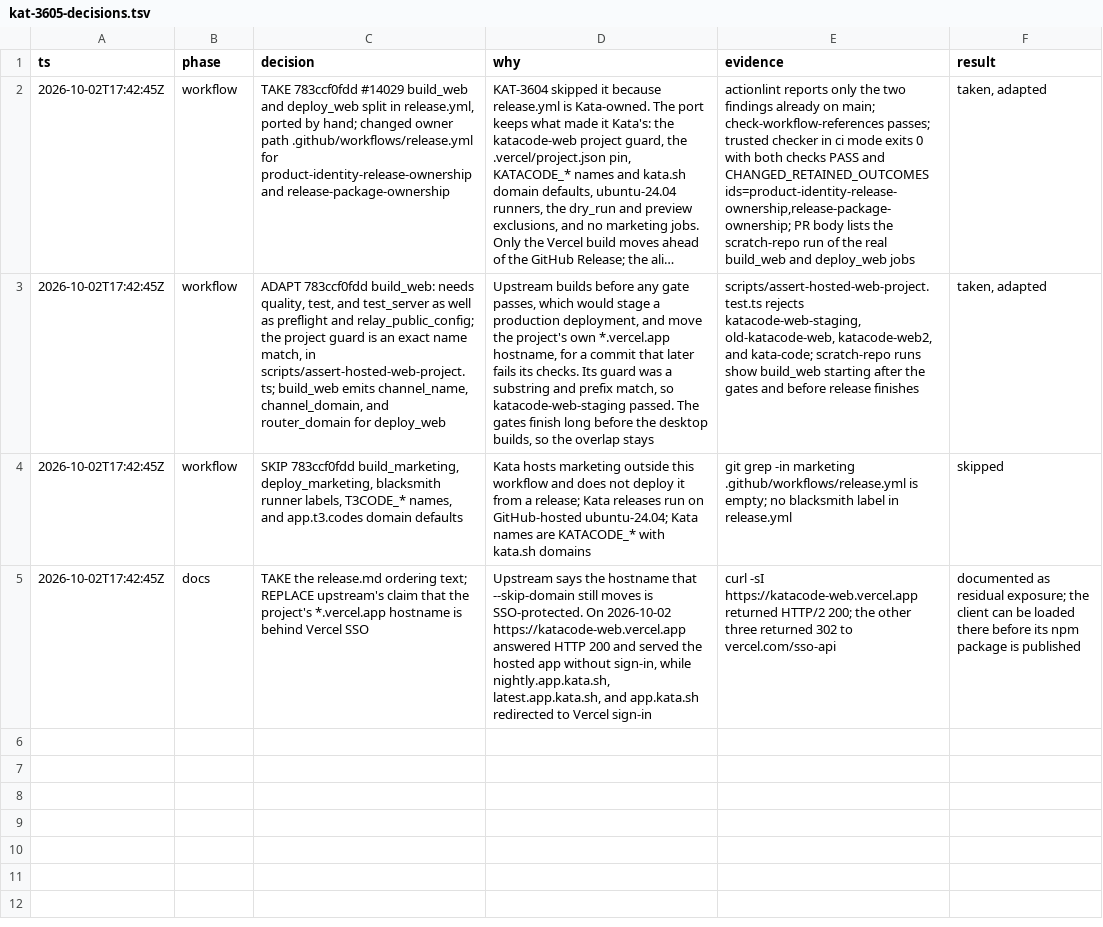
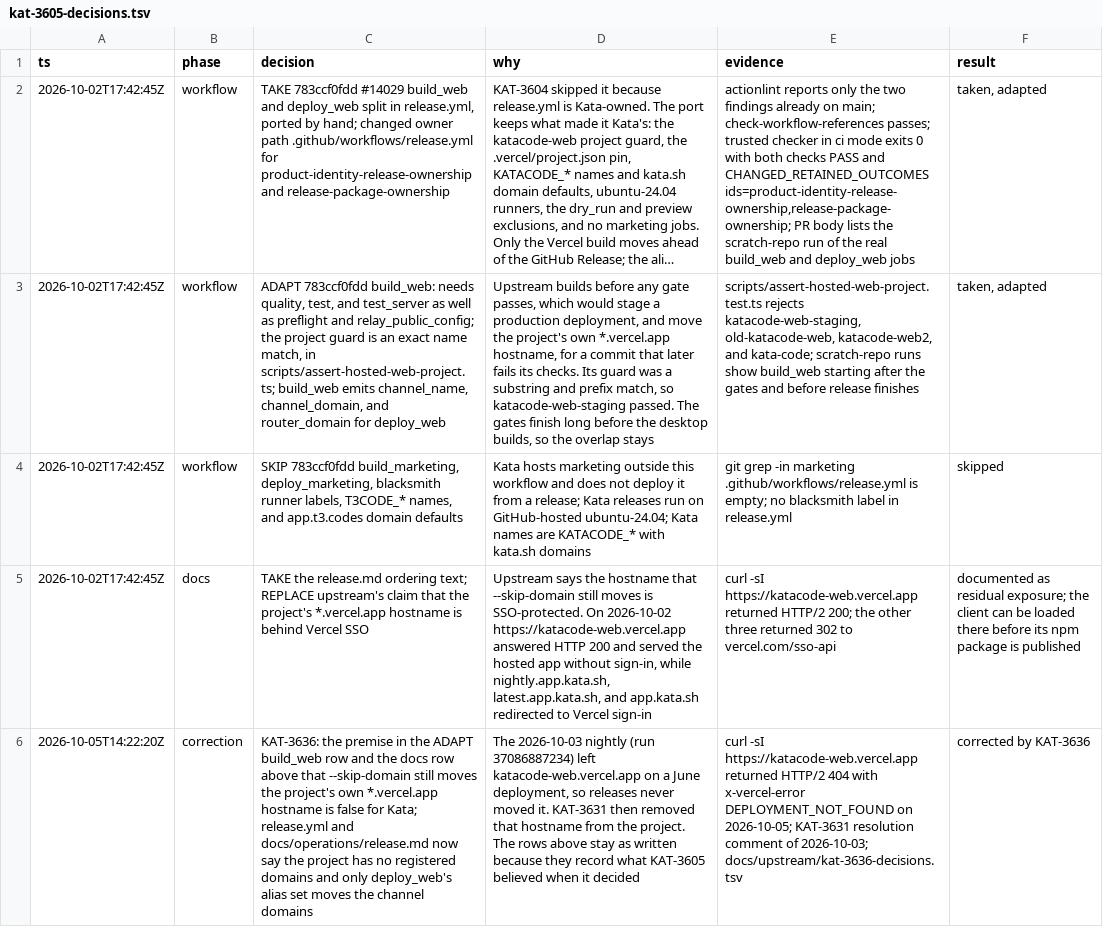
Before and after one commit to gannonh/kata-code, a TSV file: docs/upstream/kat-3605-decisions.tsv, drawn as a sheet; long unchanged cells end in …; the diff names each change by its address in the sheet, - before the commit and + after, or states it on an @@ line.

```diff
--- a/docs/upstream/kat-3605-decisions.tsv
+++ b/docs/upstream/kat-3605-decisions.tsv
+row 6: 2026-10-05T14:22:20Z | correction | KAT-3636: the premise in the ADAPT build_web row and the docs row above that --skip-domain still moves the project's own *.vercel.app hostname is false for Kata; release.yml and docs/operations/release.md now say the project has no registered domains and only deploy_web's alias set moves the channel domains | The 2026-10-03 nightly (run 37086887234) left katacode-web.vercel.app on a June deployment, so releases never moved it. KAT-3631 then removed that hostname from the project. The rows above stay as written because they record what KAT-3605 believed when it decided | curl -sI https://katacode-web.vercel.app returned HTTP/2 404 with x-vercel-error DEPLOYMENT_NOT_FOUND on 2026-10-05; KAT-3631 resolution comment of 2026-10-03; docs/upstream/kat-3636-decisions.tsv | corrected by KAT-3636
```
Also changed, not shown: 2 other files.
